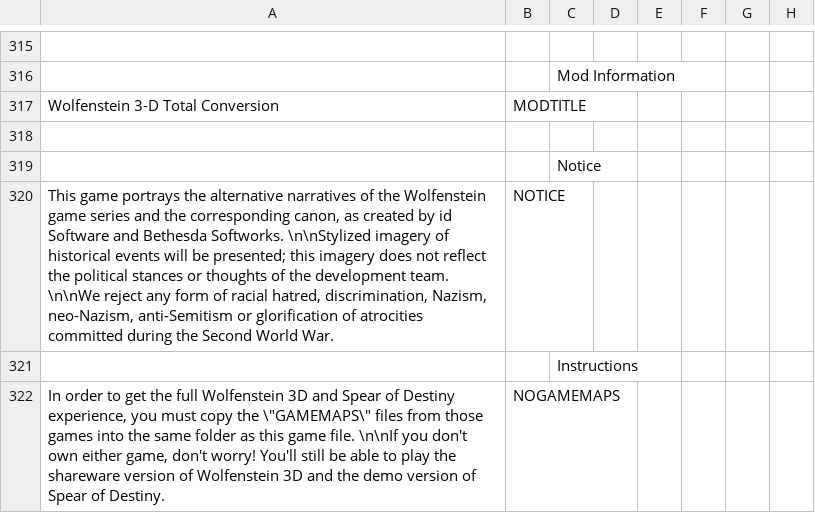
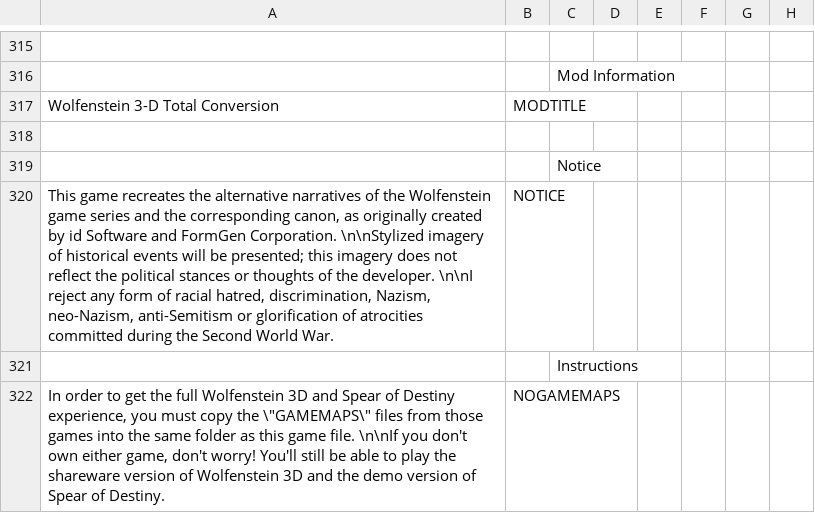
Before and after one commit to AFADoomer/Wolf3D-TC-3.0, a CSV file: Language.csv, drawn as a sheet; only a part is shown, gaps mark what is left out; the diff names each change by its address in the sheet, - before the commit and + after, or states it on an @@ line.

Commit message:
Enabled one-time disclaimer message
- Also added descriptive comments to CVARINFO file
- Updated reset alias and preferred setting alias
- Tweaked quit message handling so that all quit messages can be seen on the game selection screen

```diff
--- a/Language.csv
+++ b/Language.csv
-A320: This game portrays the alternative narratives of the Wolfenstein game series and the corresponding canon, as created by id Software and Bethesda Softworks. \n\nStylized imagery of historical events will be presented; this imagery does not reflect the political stances or thoughts of the development team. \n\nWe reject any…
+A320: This game recreates the alternative narratives of the Wolfenstein game series and the corresponding canon, as originally created by id Software and FormGen Corporation. \n\nStylized imagery of historical events will be presented; this imagery does not reflect the political stances or thoughts of the developer. \n\nI reject any…
```
Also changed, not shown: 7 other files.
